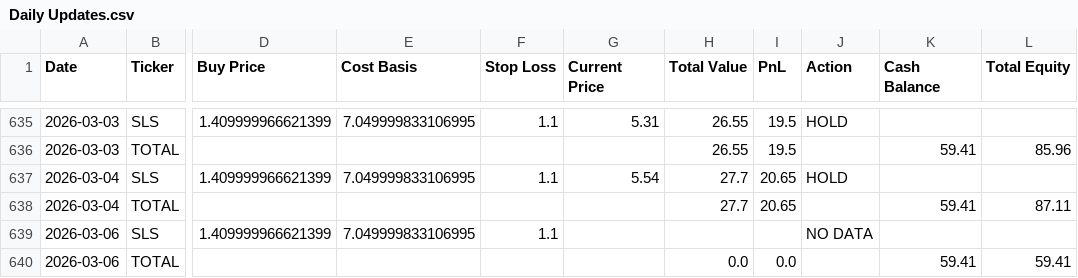
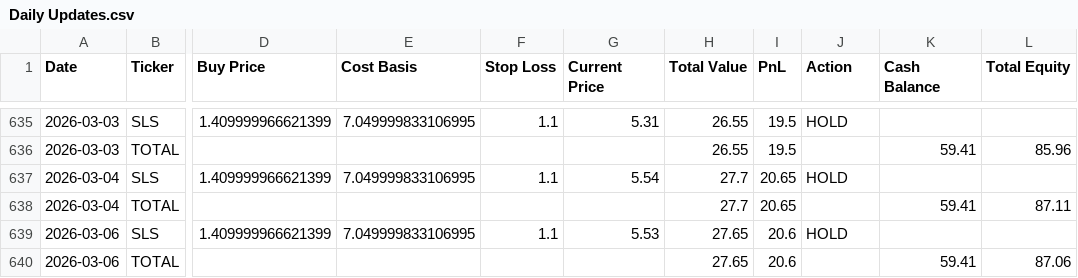
Before and after one commit to sensware/ChatGPT-Micro-Cap, a CSV file: Scripts and CSV Files/Daily Updates.csv, drawn as a sheet; only a part is shown, gaps mark what is left out; the diff names each change by its address in the sheet, - before the commit and + after, or states it on an @@ line.

```diff
--- a/Scripts and CSV Files/Daily Updates.csv
+++ b/Scripts and CSV Files/Daily Updates.csv
-G639 (Current Price): (empty)
+G639 (Current Price): 5.53
-H639 (Total Value): (empty)
+H639 (Total Value): 27.65
-I639 (PnL): (empty)
+I639 (PnL): 20.6
-J639 (Action): NO DATA
+J639 (Action): HOLD
-H640 (Total Value): 0.0
+H640 (Total Value): 27.65
-I640 (PnL): 0.0
+I640 (PnL): 20.6
-L640 (Total Equity): 59.41
+L640 (Total Equity): 87.06
```
Also changed, not shown: 1 other file.
